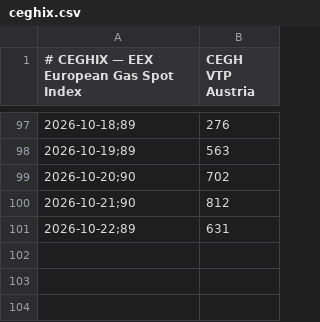
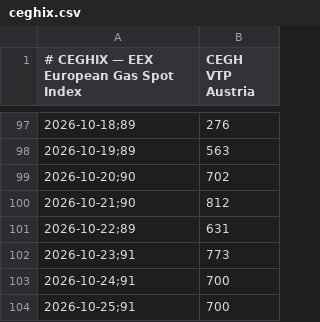
Before and after one commit to olikep/spotpreis-monitor, a CSV file: data/ceghix.csv, drawn as a sheet; only a part is shown, gaps mark what is left out.

```diff
--- a/data/ceghix.csv
+++ b/data/ceghix.csv
@@ -101 +101,4 @@
 2026-10-22;89,631
+2026-10-23;91,773
+2026-10-24;91,700
+2026-10-25;91,700
```
Also changed, not shown: docs/data/ceghix.csv.
